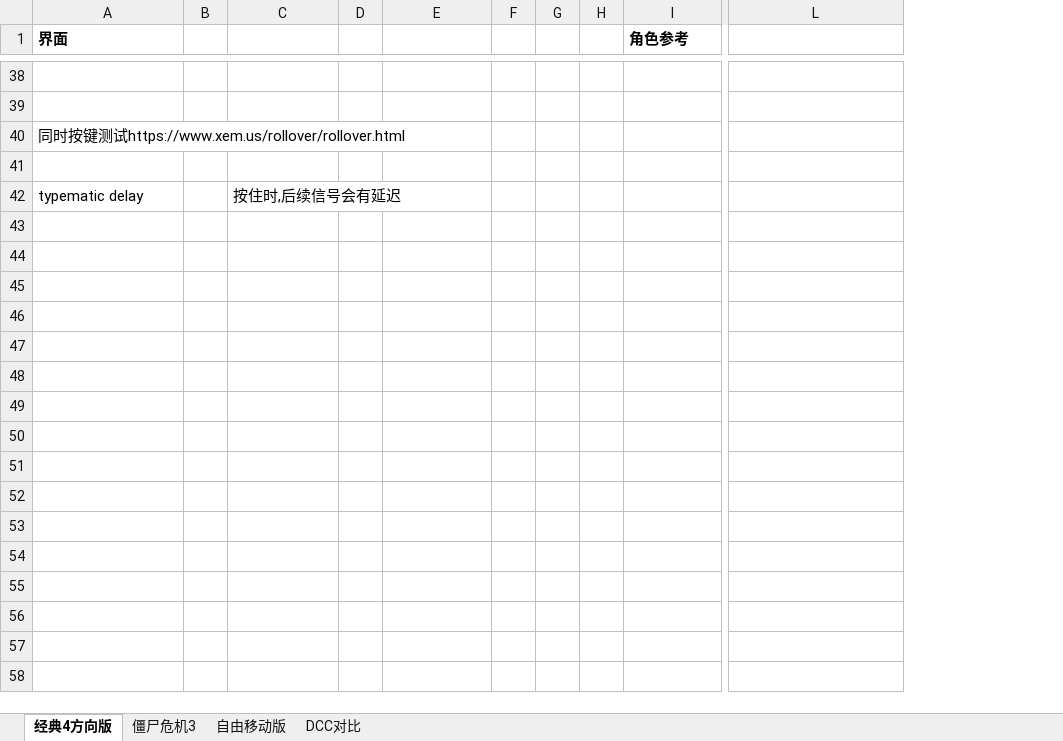
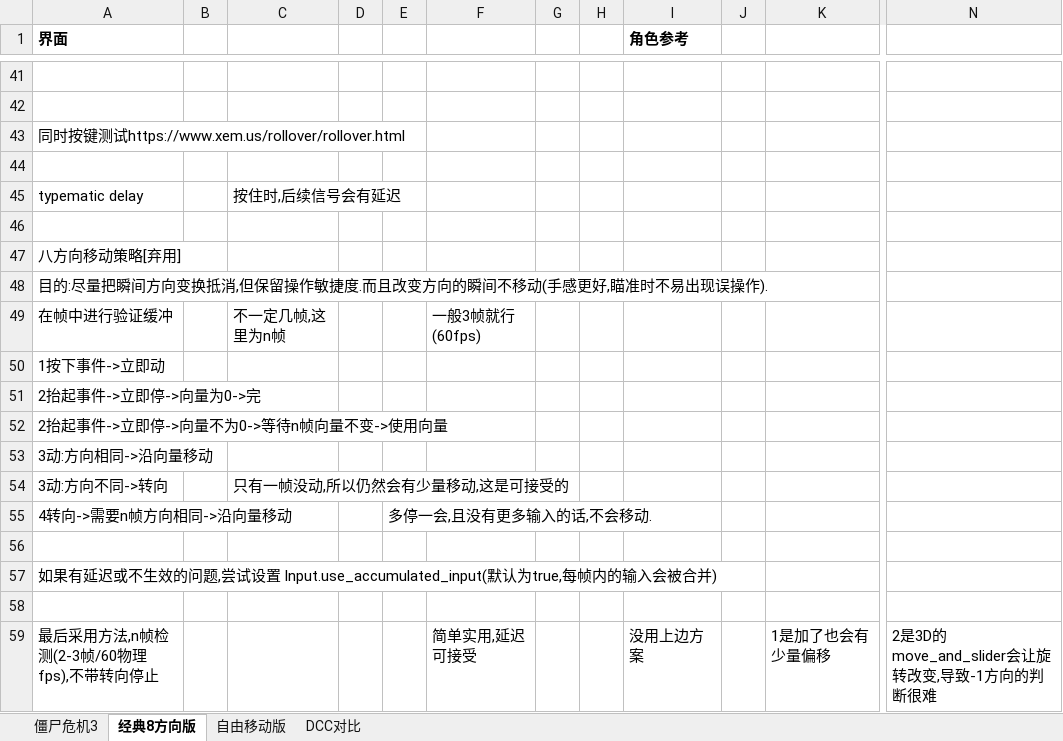
Before and after one commit to a690089735/a690089735.github.io, an Excel workbook: _sync/游戏开发/丧尸危机复刻/简单策划案.xlsx, sheet 经典8方向版, drawn as a sheet; only a part is shown, gaps mark what is left out; values as stored, in another font and other column widths than the file's, no borders; charts and pictures not drawn; removed rows and columns are numbered as before the commit, all else as after; rows hold the shown columns only; the diff covers the shown part only; the diff names each change by its address in the sheet, - before the commit and + after, or states it on an @@ line.

```diff
--- a/_sync/游戏开发/丧尸危机复刻/简单策划案.xlsx (sheet 经典8方向版)
+++ b/_sync/游戏开发/丧尸危机复刻/简单策划案.xlsx (sheet 经典8方向版)
-sheet tab: 经典4方向版
+sheet tab: 经典8方向版
@@ sheet tab order changed: 僵尸危机3 | 经典8方向版 | 自由移动版 | DCC对比 @@
+column D, empty
-column F, empty
-column H, empty
+column H, empty
+column J, empty
+column K, empty
+row 46: (empty)
+row 47: 八方向移动策略[弃用]
+row 48: 目的:尽量把瞬间方向变换抵消,但保留操作敏捷度.而且改变方向的瞬间不移动(手感更好,瞄准时不易出现误操作).
+row 49: 在帧中进行验证缓冲 |  | 不一定几帧,这里为n帧 |  |  | 一般3帧就行(60fps)
+row 50: 1按下事件->立即动
+row 51: 2抬起事件->立即停->向量为0->完
+row 52: 2抬起事件->立即停->向量不为0->等待n帧向量不变->使用向量
+row 53: 3动:方向相同->沿向量移动
+row 54: 3动:方向不同->转向 |  | 只有一帧没动,所以仍然会有少量移动,这是可接受的
+row 55: 4转向->需要n帧方向相同->沿向量移动 |  |  |  | 多停一会,且没有更多输入的话,不会移动.
+row 56: (empty)
+row 57: 如果有延迟或不生效的问题,尝试设置 Input.use_accumulated_input(默认为true,每帧内的输入会被合并)
+row 58: (empty)
+row 59: 最后采用方法,n帧检测(2-3帧/60物理fps),不带转向停止 |  |  |  |  | 简单实用,延迟可接受 |  |  | 没用上边方案 |  | 1是加了也会有少量偏移 | 2是3D的move_and_slider会让旋转改变,导致-1方向的判断很难
```
Also changed, not shown: 7 added rows, 4 removed rows and 7 edited cells elsewhere in this sheet, _sync/游戏开发/丧尸危机复刻/绑定命名规范.xlsx, 23 other files.
